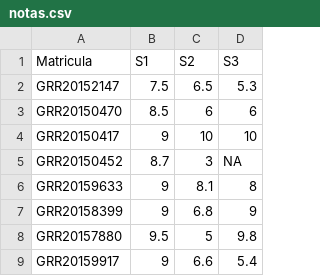
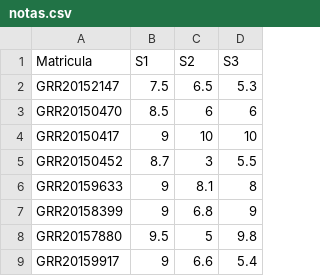
Before and after one commit to fernandomayer/ce003fmi-2016-01, a CSV file: misc/notas.csv, drawn as a sheet; only a part is shown.

```diff
--- a/misc/notas.csv
+++ b/misc/notas.csv
@@ -4,3 +4,3 @@ GRR20150470,8.5,6,6
 GRR20150417,9,10,10
-GRR20150452,8.7,3,NA
+GRR20150452,8.7,3,5.5
 GRR20159633,9,8.1,8
```
Also changed, not shown: 3 other files.
